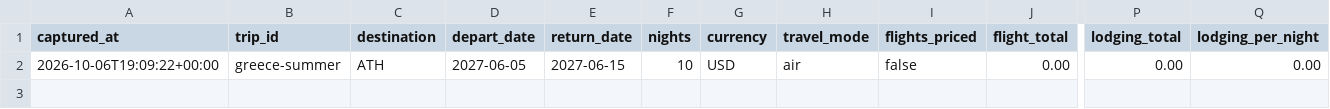
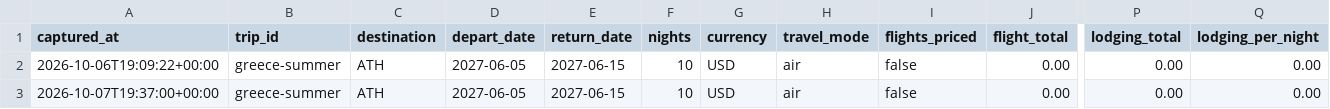
Before and after one commit to leeessner/Vacation-finder, a CSV file: data/history/greece-summer.csv, drawn as a sheet; only a part is shown, gaps mark what is left out; rows hold the shown columns only; the diff names each change by its address in the sheet, - before the commit and + after, or states it on an @@ line.

```diff
--- a/data/history/greece-summer.csv
+++ b/data/history/greece-summer.csv
+row 3: 2026-10-07T19:37:00+00:00 | greece-summer | ATH | 2027-06-05 | 2027-06-15 | 10 | USD | air | false | 0.00 | 0.00 | 0.00
```
Also changed, not shown: data/history/nice-riviera.csv, 15 other files.
